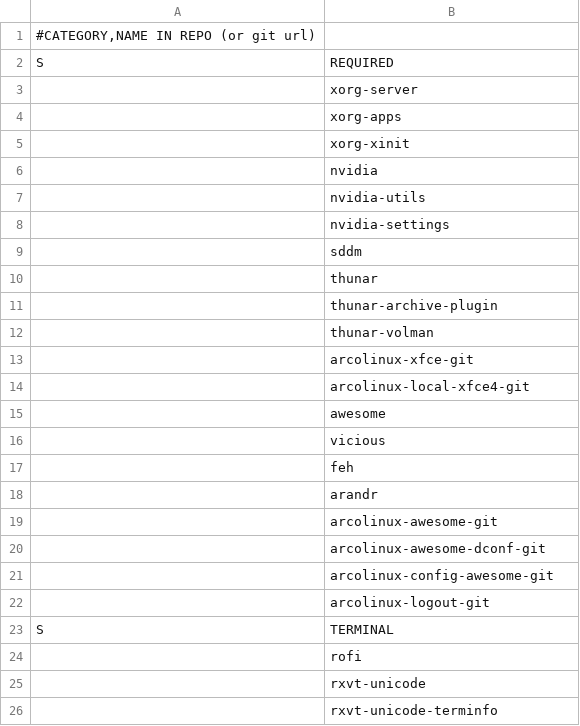
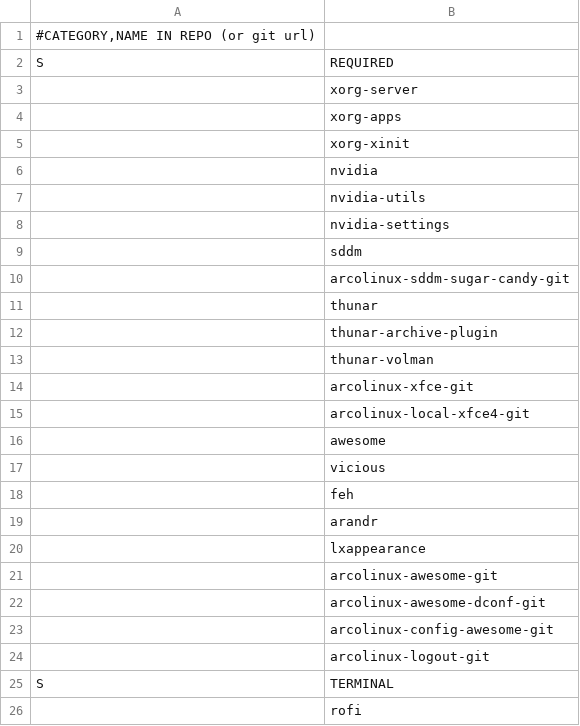
Before and after one commit to NiklasFeurstein/firex, a CSV file: programs.csv, drawn as a sheet; only a part is shown; the shorter side is filled out with more unchanged rows; the diff names each change by its address in the sheet, - before the commit and + after, or states it on an @@ line.

Commit message:
minor update

```diff
--- a/programs.csv
+++ b/programs.csv
+row 10:  | arcolinux-sddm-sugar-candy-git
+row 20:  | lxappearance
```
